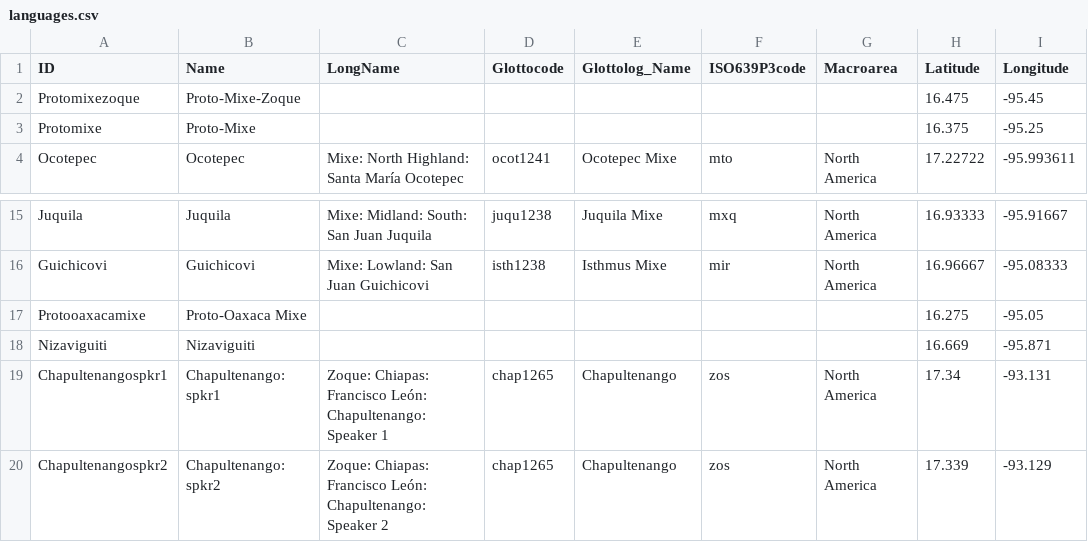
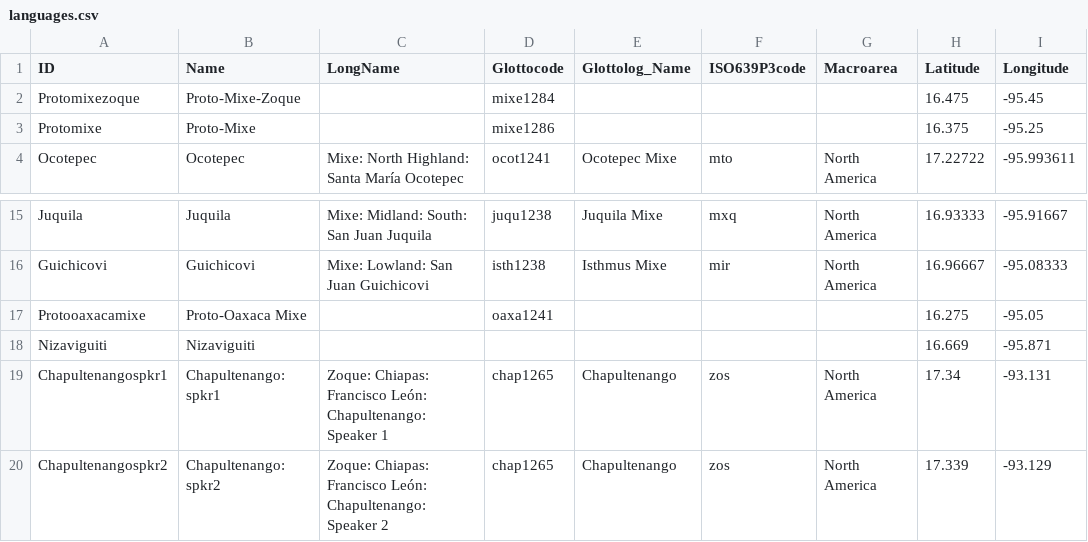
Before and after one commit to lexibank/mixezoqueanvoices, a CSV file: etc/languages.csv, drawn as a sheet; only a part is shown, gaps mark what is left out; the diff names each change by its address in the sheet, - before the commit and + after, or states it on an @@ line.

Commit message:
added glottocodes for proto langs

```diff
--- a/etc/languages.csv
+++ b/etc/languages.csv
-D2 (Glottocode): (empty)
+D2 (Glottocode): mixe1284
-D3 (Glottocode): (empty)
+D3 (Glottocode): mixe1286
-D17 (Glottocode): (empty)
+D17 (Glottocode): oaxa1241
```
